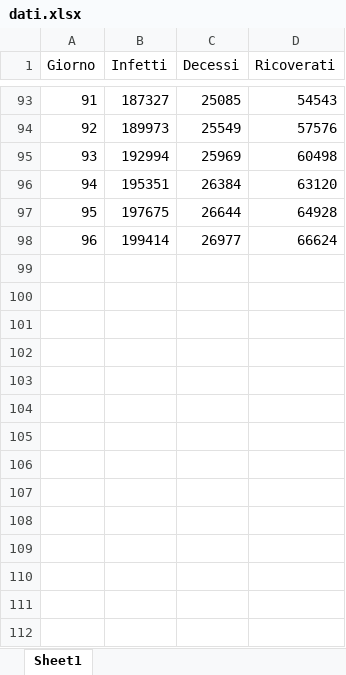
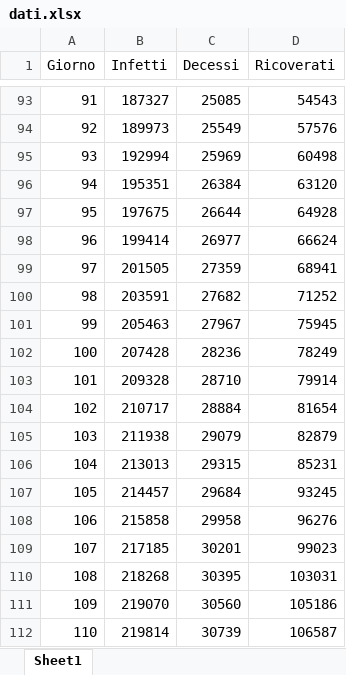
Before and after one commit to TechAle/Progetto-Ospedale-4bin, an Excel workbook: Matematica/dati.xlsx, sheet Sheet1, drawn as a sheet; only a part is shown, gaps mark what is left out; values as stored, in another font and other column widths than the file's, no borders; the diff names each change by its address in the sheet, - before the commit and + after, or states it on an @@ line.

```diff
--- a/Matematica/dati.xlsx (sheet Sheet1)
+++ b/Matematica/dati.xlsx (sheet Sheet1)
+row 99: 97 | 201505 | 27359 | 68941
+row 100: 98 | 203591 | 27682 | 71252
+row 101: 99 | 205463 | 27967 | 75945
+row 102: 100 | 207428 | 28236 | 78249
+row 103: 101 | 209328 | 28710 | 79914
+row 104: 102 | 210717 | 28884 | 81654
+row 105: 103 | 211938 | 29079 | 82879
+row 106: 104 | 213013 | 29315 | 85231
+row 107: 105 | 214457 | 29684 | 93245
+row 108: 106 | 215858 | 29958 | 96276
+row 109: 107 | 217185 | 30201 | 99023
+row 110: 108 | 218268 | 30395 | 103031
+row 111: 109 | 219070 | 30560 | 105186
+row 112: 110 | 219814 | 30739 | 106587
```
Also changed, not shown: 4 other files.
